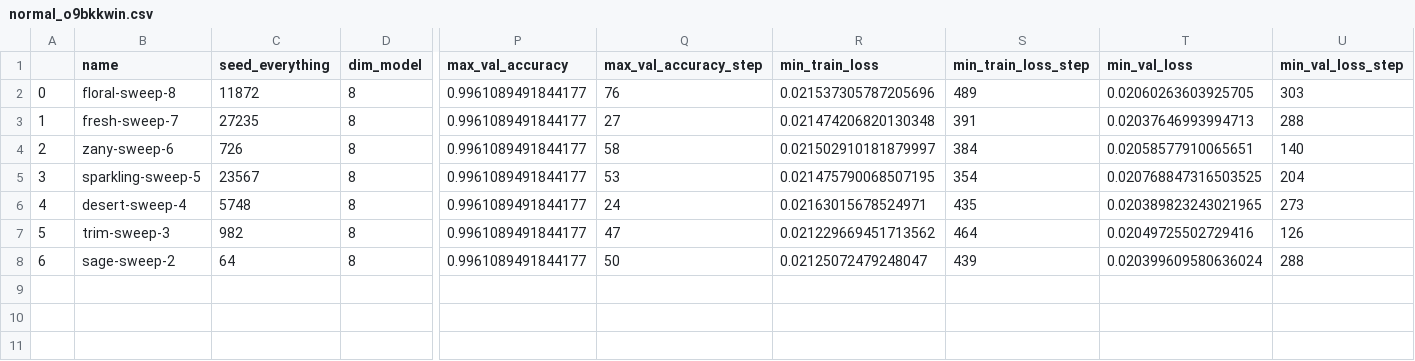
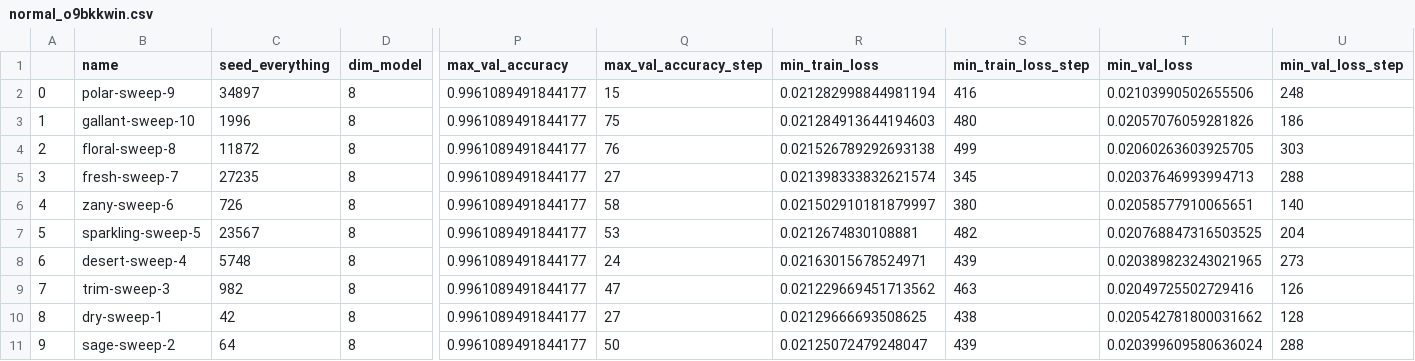
Before and after one commit to meszarosanna/rule_extrapolation, a CSV file: notebooks/normal_o9bkkwin.csv, drawn as a sheet; only a part is shown, gaps mark what is left out; addresses are those after the commit; rows hold the shown columns only; the diff names each change by its address in the sheet, - before the commit and + after, or states it on an @@ line.

```diff
--- a/notebooks/normal_o9bkkwin.csv
+++ b/notebooks/normal_o9bkkwin.csv
+row 2: 0 | polar-sweep-9 | 34897 | 8 | 0.9961089491844177 | 15 | 0.021282998844981194 | 416 | 0.02103990502655506 | 248
+row 3: 1 | gallant-sweep-10 | 1996 | 8 | 0.9961089491844177 | 75 | 0.021284913644194603 | 480 | 0.02057076059281826 | 186
@@ column A renumbered from row 4 down @@
-R4 (min_train_loss): 0.021537305787205696
+R4 (min_train_loss): 0.021526789292693138
-S4 (min_train_loss_step): 489
+S4 (min_train_loss_step): 499
-R5 (min_train_loss): 0.021474206820130348
+R5 (min_train_loss): 0.021398333832621574
-S5 (min_train_loss_step): 391
+S5 (min_train_loss_step): 345
-S6 (min_train_loss_step): 384
+S6 (min_train_loss_step): 380
-R7 (min_train_loss): 0.021475790068507195
+R7 (min_train_loss): 0.0212674830108881
-S7 (min_train_loss_step): 354
+S7 (min_train_loss_step): 482
-S8 (min_train_loss_step): 435
+S8 (min_train_loss_step): 439
-S9 (min_train_loss_step): 464
+S9 (min_train_loss_step): 463
+row 10: 8 | dry-sweep-1 | 42 | 8 | 0.9961089491844177 | 27 | 0.02129666693508625 | 438 | 0.020542781800031662 | 128
```
Also changed, not shown: notebooks/adversarial_qlx35chp.csv.
